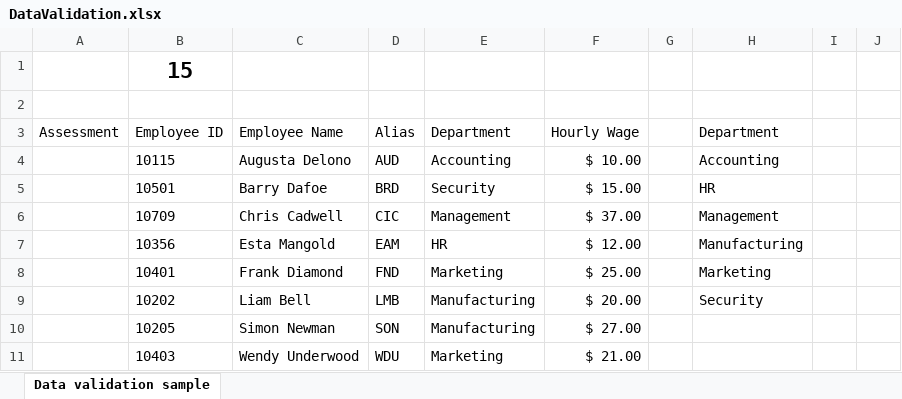
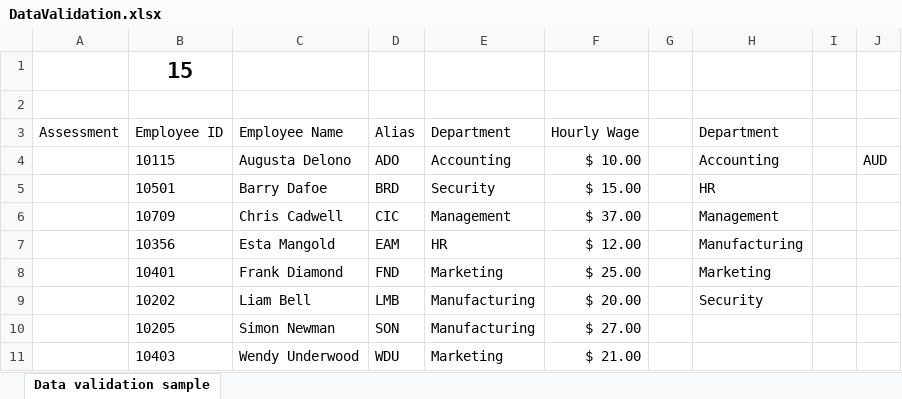
Before and after one commit to DevExpress-Examples/winforms-spreadsheetcontrol-api-part-3, an Excel workbook: CS/SpreadsheetControl_API_Part03/Documents/DataValidation.xlsx, sheet Data validation sample, drawn as a sheet; values as stored, in another font and other column widths than the file's, no borders; table styles not drawn; the diff names each change by its address in the sheet, - before the commit and + after, or states it on an @@ line.

Commit message:
add new code sample

```diff
--- a/CS/SpreadsheetControl_API_Part03/Documents/DataValidation.xlsx (sheet Data validation sample)
+++ b/CS/SpreadsheetControl_API_Part03/Documents/DataValidation.xlsx (sheet Data validation sample)
-D4 (Alias): AUD
+D4 (Alias): ADO
-J4: (empty)
+J4: AUD
```
Also changed, not shown: 2 other files.
